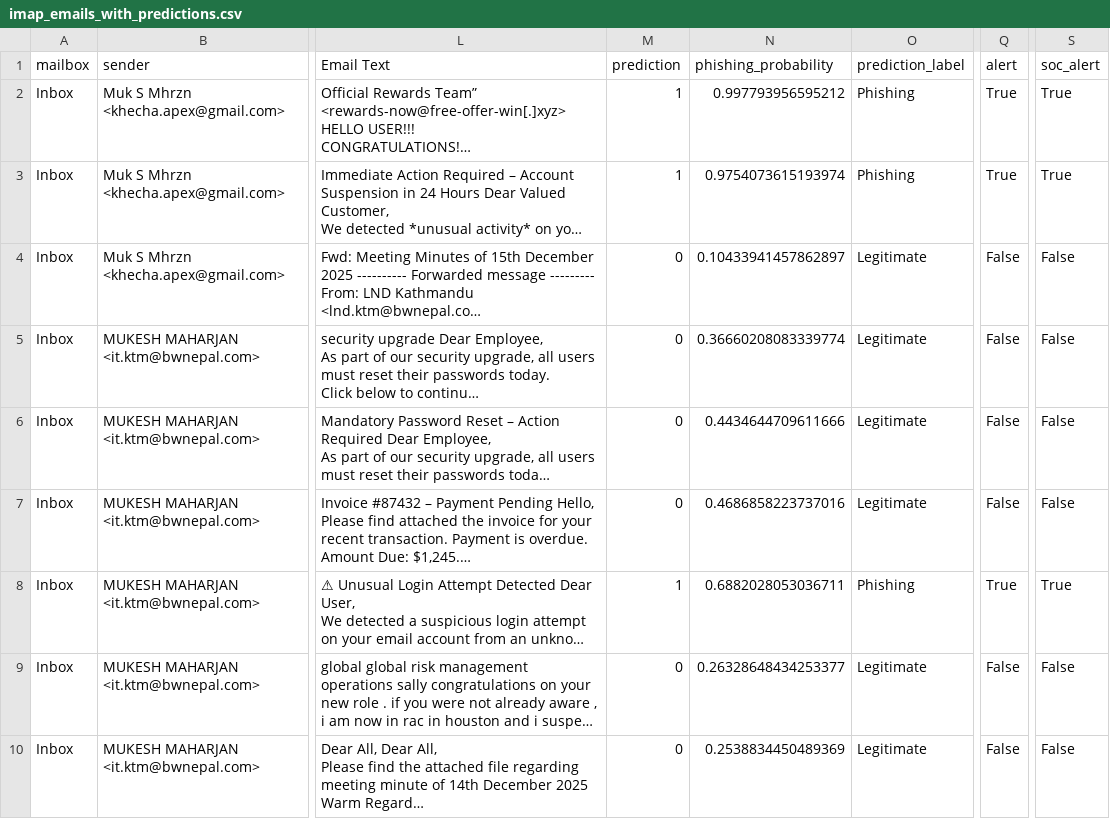
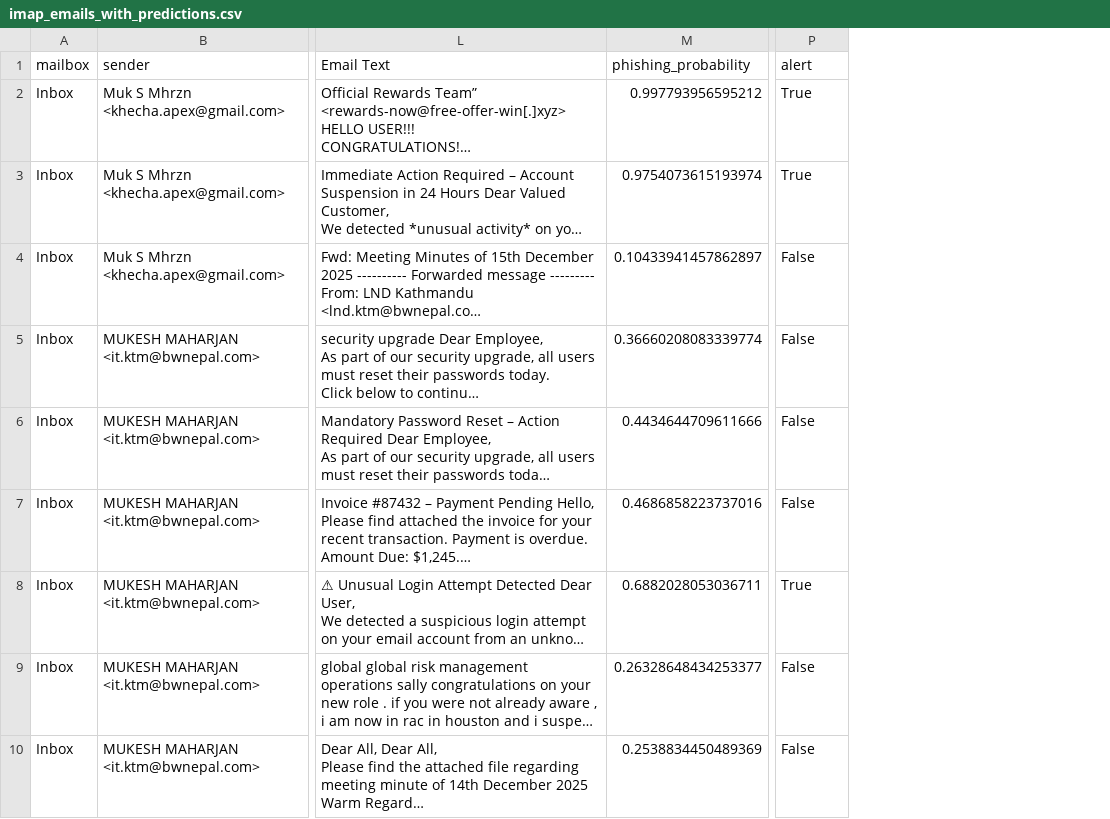
Before and after one commit to muksmhzrn/Phishing_detection, a CSV file: data/processed/imap_emails_with_predictions.csv, drawn as a sheet; only a part is shown, gaps mark what is left out; long unchanged cells end in …; removed rows and columns are numbered as before the commit, all else as after; the diff names each change by its address in the sheet, - before the commit and + after, or states it on an @@ line.

```diff
--- a/data/processed/imap_emails_with_predictions.csv
+++ b/data/processed/imap_emails_with_predictions.csv
-column M (prediction), rows 2-10: 1 | 1 | 0 | 0 | 0 | 0 | 1 | 0 | 0
-column O (prediction_label), rows 2-10: Phishing | Phishing | Legitimate | Legitimate | Legitimate | Legitimate | Phishing | Legitimate | Legitimate
-column Q (alert), rows 2-10: True | True | False | False | False | False | True | False | False
-P1: soc_alert
+P1: alert
```
Also changed, not shown: 12 other files.
